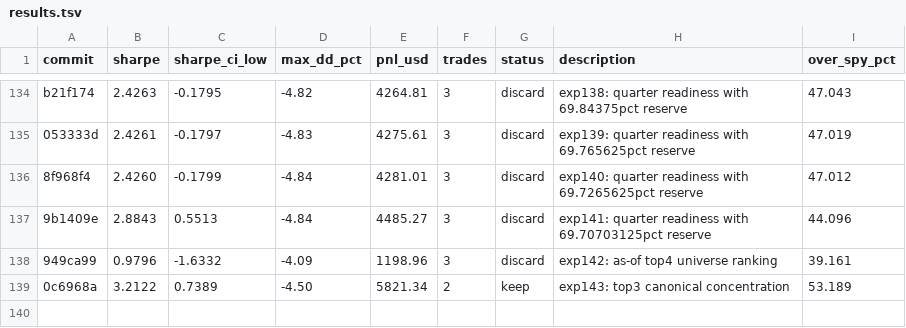
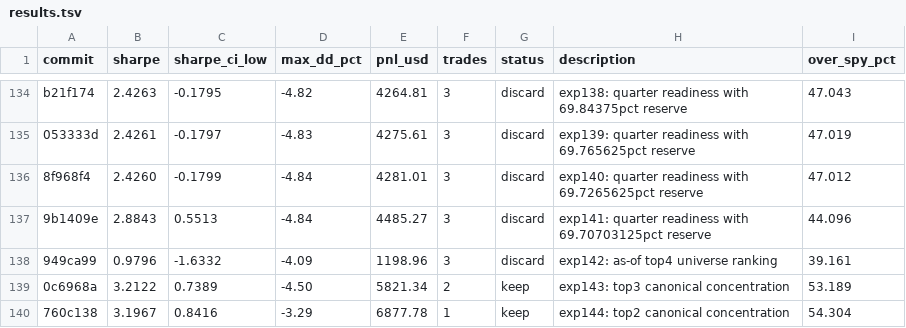
Before and after one commit to vzeman/trading-autoresearch, a TSV file: results.tsv, drawn as a sheet; only a part is shown, gaps mark what is left out.

Commit message:
docs: refresh iteration page + charts + results

```diff
--- a/results.tsv
+++ b/results.tsv
@@ -139 +139,2 @@ b21f174	2.4263	-0.1795	-4.82	4264.81	3	discard	exp138: quarter readiness with 69
 0c6968a	3.2122	0.7389	-4.50	5821.34	2	keep	exp143: top3 canonical concentration	53.189
+760c138	3.1967	0.8416	-3.29	6877.78	1	keep	exp144: top2 canonical concentration	54.304
```
Also changed, not shown: 12 other files.
